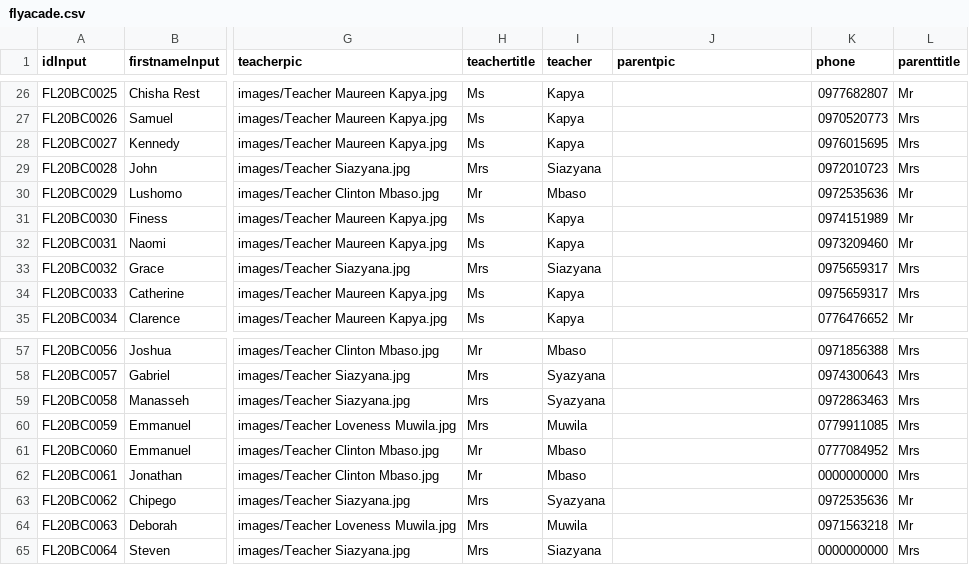
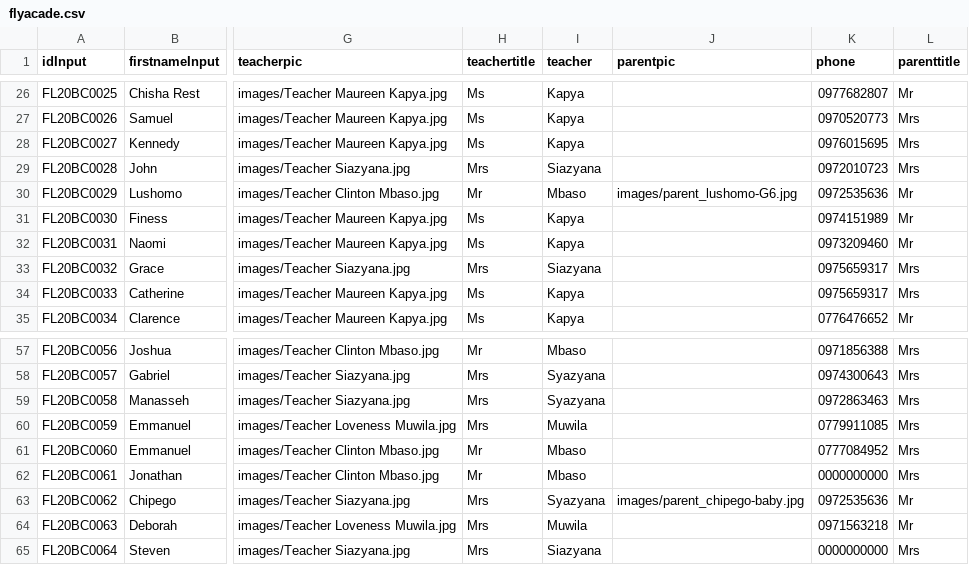
Before and after one commit to clintonmbaso/flyacade, a CSV file: flyacade.csv, drawn as a sheet; only a part is shown, gaps mark what is left out; the diff names each change by its address in the sheet, - before the commit and + after, or states it on an @@ line.

Commit message:
Update flyacade.csv

```diff
--- a/flyacade.csv
+++ b/flyacade.csv
-J30 (parentpic): (empty)
+J30 (parentpic): images/parent_lushomo-G6.jpg
-J63 (parentpic): (empty)
+J63 (parentpic): images/parent_chipego-baby.jpg
```
